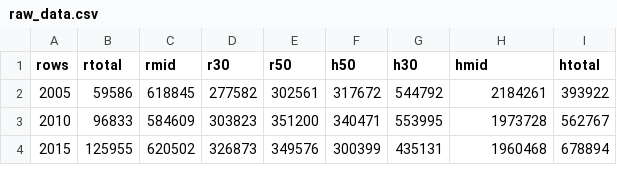
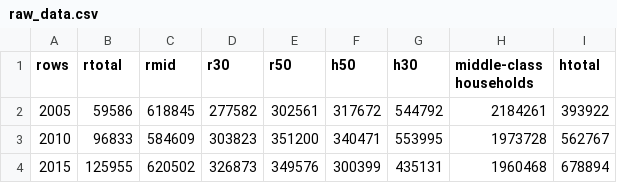
Before and after one commit to epkh/epkh.github.io, a CSV file: wireframe/data/raw_data.csv, drawn as a sheet.

```diff
--- a/wireframe/data/raw_data.csv
+++ b/wireframe/data/raw_data.csv
@@ -1,2 +1,2 @@
-rows,rtotal,rmid,r30,r50,h50,h30,hmid,htotal
+rows,rtotal,rmid,r30,r50,h50,h30,middle-class households,htotal
 2005,59586,618845,277582,302561,317672,544792,2184261,393922
```
Also changed, not shown: 1 other file.
